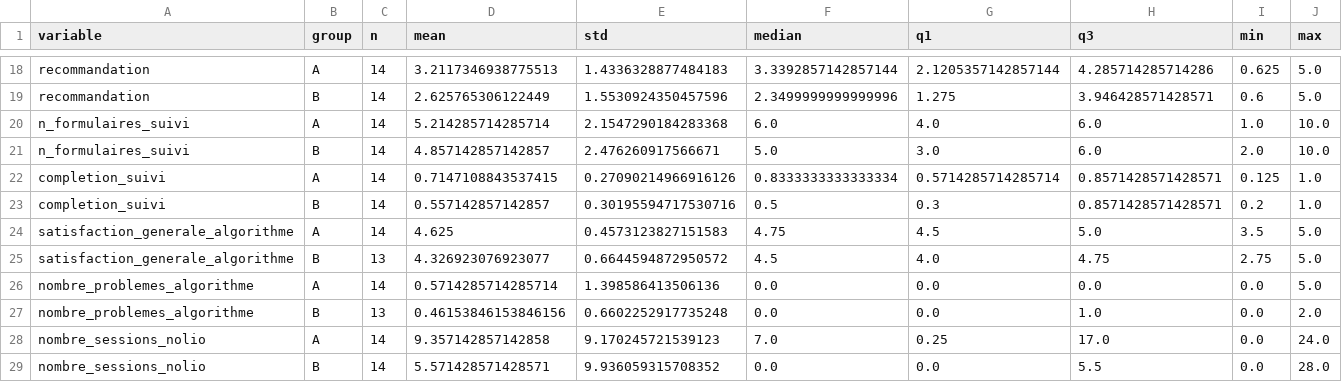
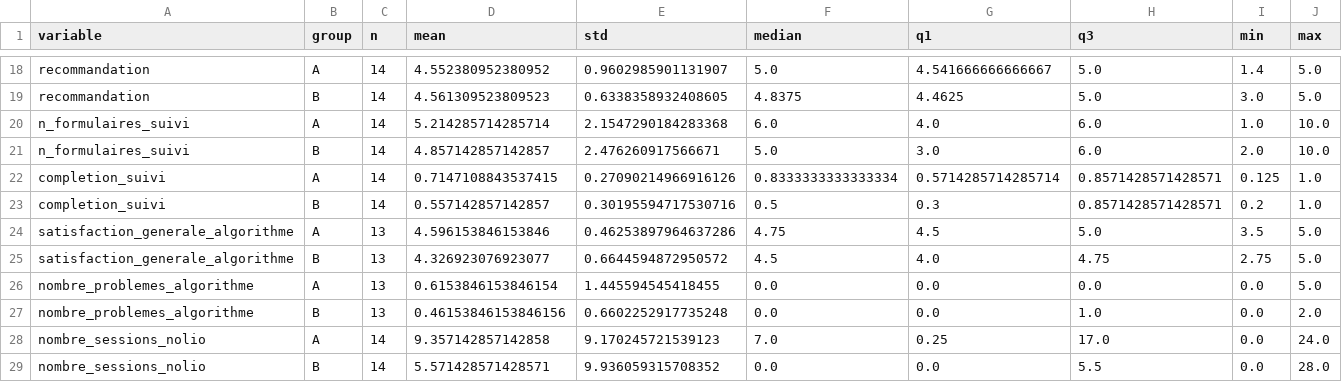
Before and after one commit to 0isoft/memoire, a CSV file: statistics_output/descriptive_by_group.csv, drawn as a sheet; only a part is shown, gaps mark what is left out; the diff covers the shown part only; the diff names each change by its address in the sheet, - before the commit and + after, or states it on an @@ line.

```diff
--- a/statistics_output/descriptive_by_group.csv
+++ b/statistics_output/descriptive_by_group.csv
-D18 (mean): 3.2117346938775513
+D18 (mean): 4.552380952380952
-E18 (std): 1.4336328877484183
+E18 (std): 0.9602985901131907
-F18 (median): 3.3392857142857144
+F18 (median): 5.0
-G18 (q1): 2.1205357142857144
+G18 (q1): 4.541666666666667
-H18 (q3): 4.285714285714286
+H18 (q3): 5.0
-I18 (min): 0.625
+I18 (min): 1.4
-D19 (mean): 2.625765306122449
+D19 (mean): 4.561309523809523
-E19 (std): 1.5530924350457596
+E19 (std): 0.6338358932408605
-F19 (median): 2.3499999999999996
+F19 (median): 4.8375
-G19 (q1): 1.275
+G19 (q1): 4.4625
-H19 (q3): 3.946428571428571
+H19 (q3): 5.0
-I19 (min): 0.6
+I19 (min): 3.0
-C24 (n): 14
+C24 (n): 13
-D24 (mean): 4.625
+D24 (mean): 4.596153846153846
-E24 (std): 0.4573123827151583
+E24 (std): 0.46253897964637286
-C26 (n): 14
+C26 (n): 13
-D26 (mean): 0.5714285714285714
+D26 (mean): 0.6153846153846154
-E26 (std): 1.398586413506136
+E26 (std): 1.445594545418455
```
Also changed, not shown: 64 edited cells elsewhere in this file, statistics_output/fisher_results.csv, statistics_output/mann_whitney_results.csv, 28 other files.
